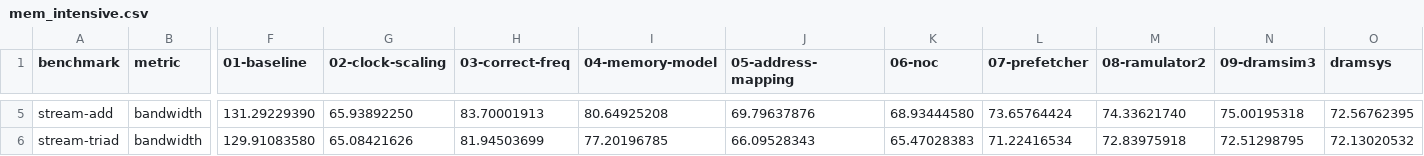
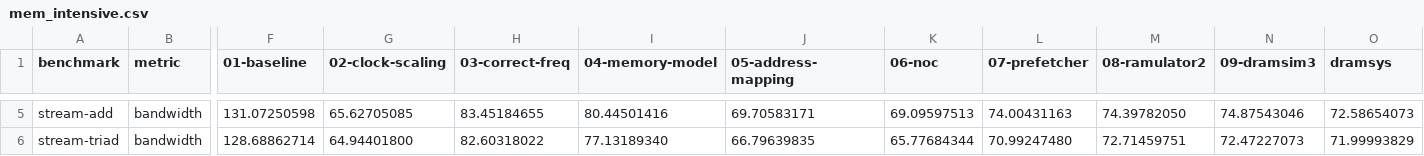
Before and after one commit to bsc-mem/cpu-mem-sim-mismatch, a CSV file: experiments/11-mem-intensive/processed/mem_intensive.csv, drawn as a sheet; only a part is shown, gaps mark what is left out; the diff covers the shown part only; the diff names each change by its address in the sheet, - before the commit and + after, or states it on an @@ line.

```diff
--- a/experiments/11-mem-intensive/processed/mem_intensive.csv
+++ b/experiments/11-mem-intensive/processed/mem_intensive.csv
-F5 (01-baseline): 131.29229390
+F5 (01-baseline): 131.07250598
-G5 (02-clock-scaling): 65.93892250
+G5 (02-clock-scaling): 65.62705085
-H5 (03-correct-freq): 83.70001913
+H5 (03-correct-freq): 83.45184655
-I5 (04-memory-model): 80.64925208
+I5 (04-memory-model): 80.44501416
-J5 (05-address-mapping): 69.79637876
+J5 (05-address-mapping): 69.70583171
-K5 (06-noc): 68.93444580
+K5 (06-noc): 69.09597513
-L5 (07-prefetcher): 73.65764424
+L5 (07-prefetcher): 74.00431163
-M5 (08-ramulator2): 74.33621740
+M5 (08-ramulator2): 74.39782050
-N5 (09-dramsim3): 75.00195318
+N5 (09-dramsim3): 74.87543046
-O5 (dramsys): 72.56762395
+O5 (dramsys): 72.58654073
-F6 (01-baseline): 129.91083580
+F6 (01-baseline): 128.68862714
-G6 (02-clock-scaling): 65.08421626
+G6 (02-clock-scaling): 64.94401800
-H6 (03-correct-freq): 81.94503699
+H6 (03-correct-freq): 82.60318022
-I6 (04-memory-model): 77.20196785
+I6 (04-memory-model): 77.13189340
-J6 (05-address-mapping): 66.09528343
+J6 (05-address-mapping): 66.79639835
-K6 (06-noc): 65.47028383
+K6 (06-noc): 65.77684344
-L6 (07-prefetcher): 71.22416534
+L6 (07-prefetcher): 70.99247480
-M6 (08-ramulator2): 72.83975918
+M6 (08-ramulator2): 72.71459751
-N6 (09-dramsim3): 72.51298795
+N6 (09-dramsim3): 72.47227073
-O6 (dramsys): 72.13020532
+O6 (dramsys): 71.99993829
```
Also changed, not shown: 29 edited cells elsewhere in this file, 15 other files.
